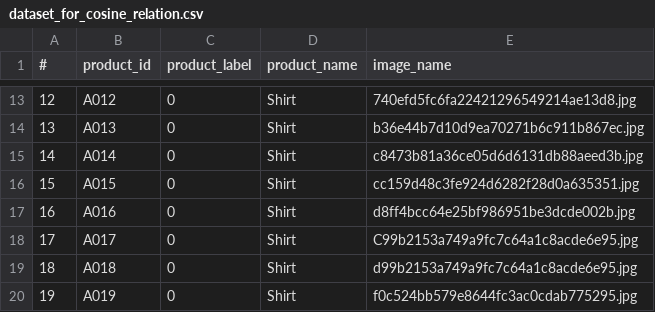
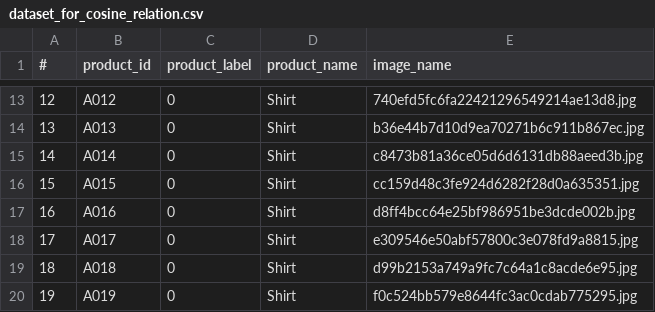
Before and after one commit to Sidhant-Mishra1/Smart-Visual_Product_Recommender, a CSV file: static/dataset_for_cosine_relation.csv, drawn as a sheet; only a part is shown, gaps mark what is left out.

```diff
--- a/static/dataset_for_cosine_relation.csv
+++ b/static/dataset_for_cosine_relation.csv
@@ -17,3 +17,3 @@
 16,A016,0,Shirt,d8ff4bcc64e25bf986951be3dcde002b.jpg
-17,A017,0,Shirt,C99b2153a749a9fc7c64a1c8acde6e95.jpg
+17,A017,0,Shirt,e309546e50abf57800c3e078fd9a8815.jpg
 18,A018,0,Shirt,d99b2153a749a9fc7c64a1c8acde6e95.jpg
```
Also changed, not shown: 16 other files.
